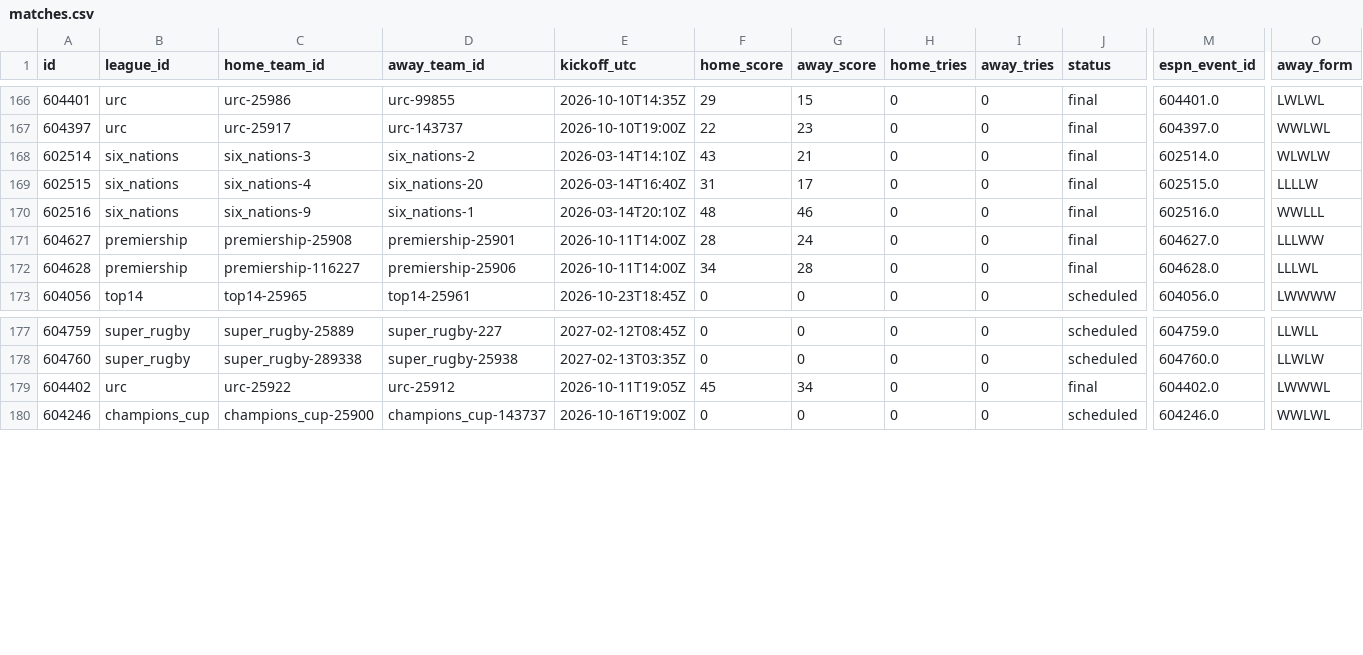
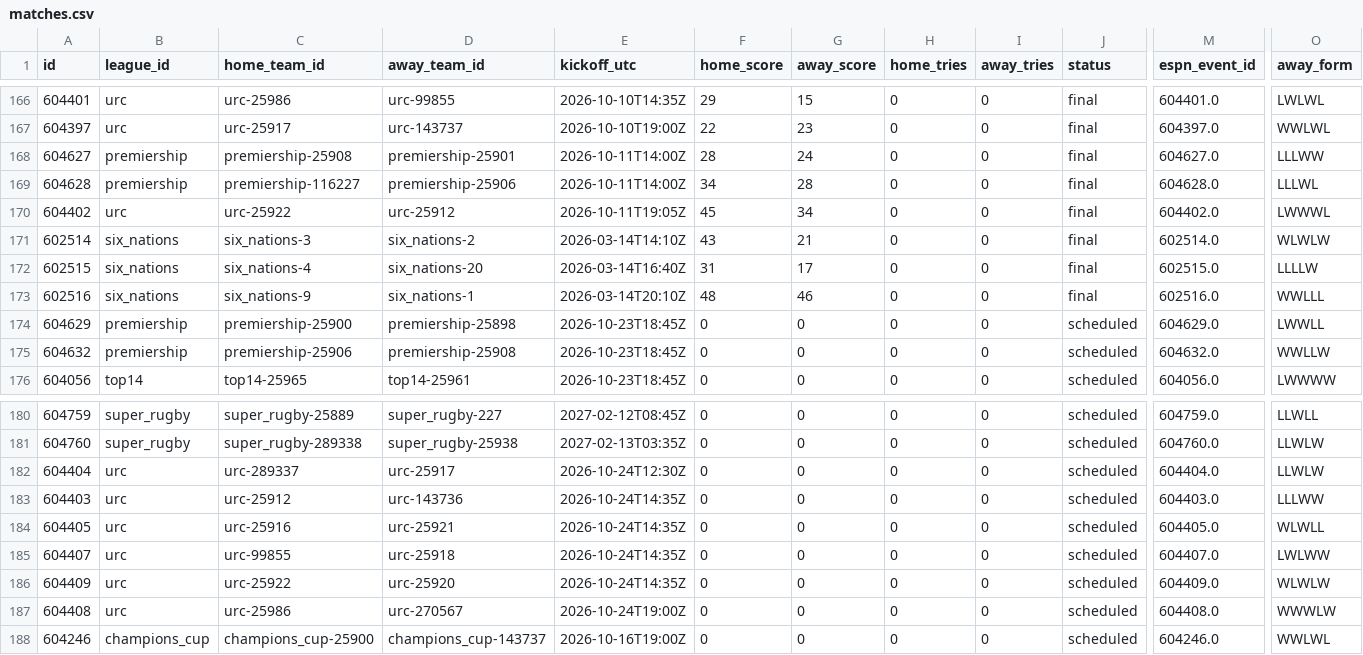
Before and after one commit to gmalbert/rugby, a CSV file: data_files/csv/matches.csv, drawn as a sheet; only a part is shown, gaps mark what is left out; addresses are those after the commit; rows hold the shown columns only; the diff names each change by its address in the sheet, - before the commit and + after, or states it on an @@ line.

```diff
--- a/data_files/csv/matches.csv
+++ b/data_files/csv/matches.csv
@@ row 171 moved to row 168: 604627 @@
@@ row 172 moved to row 169: 604628 @@
+row 170: 604402 | urc | urc-25922 | urc-25912 | 2026-10-11T19:05Z | 45 | 34 | 0 | 0 | final | 604402.0 | LWWWL
+row 174: 604629 | premiership | premiership-25900 | premiership-25898 | 2026-10-23T18:45Z | 0 | 0 | 0 | 0 | scheduled | 604629.0 | LWWLL
+row 175: 604632 | premiership | premiership-25906 | premiership-25908 | 2026-10-23T18:45Z | 0 | 0 | 0 | 0 | scheduled | 604632.0 | WWLLW
+row 182: 604404 | urc | urc-289337 | urc-25917 | 2026-10-24T12:30Z | 0 | 0 | 0 | 0 | scheduled | 604404.0 | LLWLW
+row 183: 604403 | urc | urc-25912 | urc-143736 | 2026-10-24T14:35Z | 0 | 0 | 0 | 0 | scheduled | 604403.0 | LLLWW
+row 184: 604405 | urc | urc-25916 | urc-25921 | 2026-10-24T14:35Z | 0 | 0 | 0 | 0 | scheduled | 604405.0 | WLWLL
+row 185: 604407 | urc | urc-99855 | urc-25918 | 2026-10-24T14:35Z | 0 | 0 | 0 | 0 | scheduled | 604407.0 | LWLWW
-A186 (id): 604402
+A186 (id): 604409
-D186 (away_team_id): urc-25912
+D186 (away_team_id): urc-25920
-E186 (kickoff_utc): 2026-10-11T19:05Z
+E186 (kickoff_utc): 2026-10-24T14:35Z
-F186 (home_score): 45
+F186 (home_score): 0
-G186 (away_score): 34
+G186 (away_score): 0
-J186 (status): final
+J186 (status): scheduled
-M186 (espn_event_id): 604402.0
+M186 (espn_event_id): 604409.0
-O186 (away_form): LWWWL
+O186 (away_form): WLWLW
+row 187: 604408 | urc | urc-25986 | urc-270567 | 2026-10-24T19:00Z | 0 | 0 | 0 | 0 | scheduled | 604408.0 | WWWLW
```
Also changed, not shown: 4 other files.
